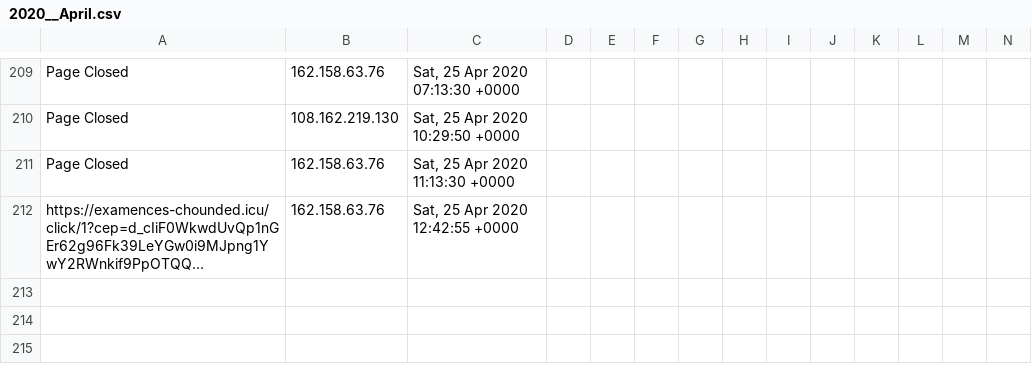
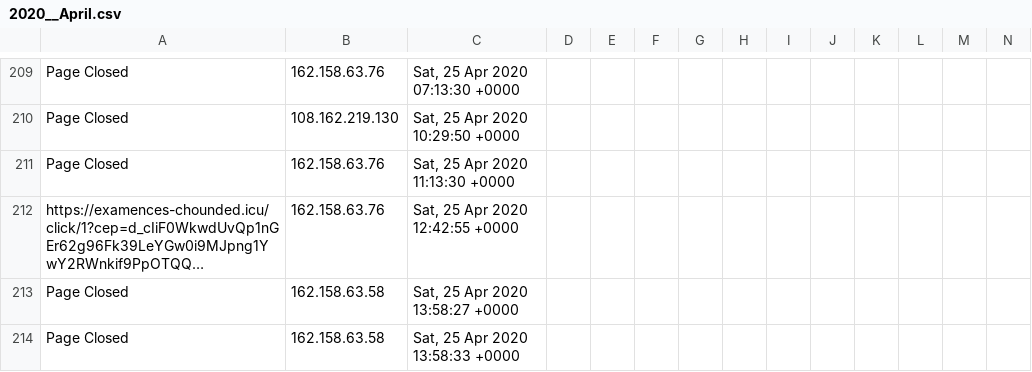
Before and after one commit to runacode/accent3, a CSV file: logs/2020__April.csv, drawn as a sheet; only a part is shown, gaps mark what is left out; long unchanged cells end in …; rows hold the shown columns only; the diff names each change by its address in the sheet, - before the commit and + after, or states it on an @@ line.

Commit message:
Site Editor Update

```diff
--- a/logs/2020__April.csv
+++ b/logs/2020__April.csv
+row 213: Page Closed | 162.158.63.58 | Sat, 25 Apr 2020 13:58:27 +0000
+row 214: Page Closed | 162.158.63.58 | Sat, 25 Apr 2020 13:58:33 +0000
```
